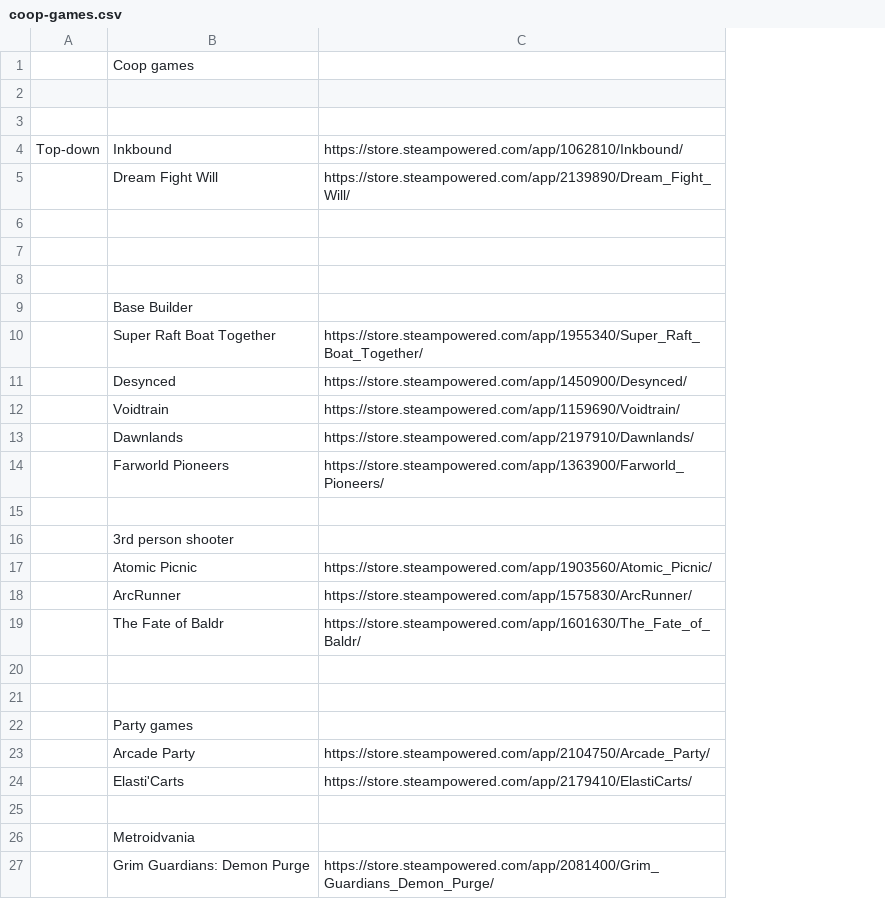
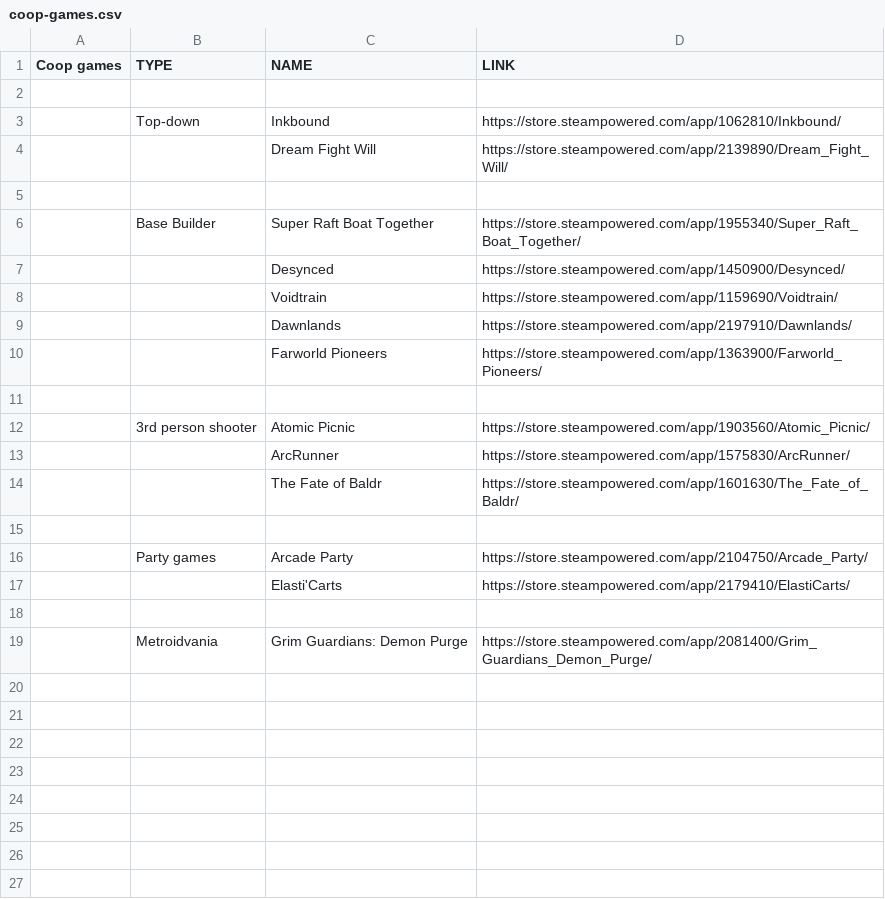
Before and after one commit to Solanum-GOAT/stuff, a CSV file: coop-games.csv, drawn as a sheet; removed rows and columns are numbered as before the commit, all else as after; the diff names each change by its address in the sheet, - before the commit and + after, or states it on an @@ line.

```diff
--- a/coop-games.csv
+++ b/coop-games.csv
-column A, row 4: Top-down
+column A (Coop games), empty
+column B (TYPE), rows 3-19: Top-down |  |  | Base Builder |  |  |  |  |  | 3rd person shooter |  |  |  | Party games |  |  | Metroidvania
-row 1:  | Coop games
-row 1: (empty)
+row 1: Coop games | TYPE | NAME | LINK
-row 7: (empty)
-row 8: (empty)
-row 9:  | Base Builder
-row 16:  | 3rd person shooter
-row 21: (empty)
-row 22:  | Party games
-row 26:  | Metroidvania
```
